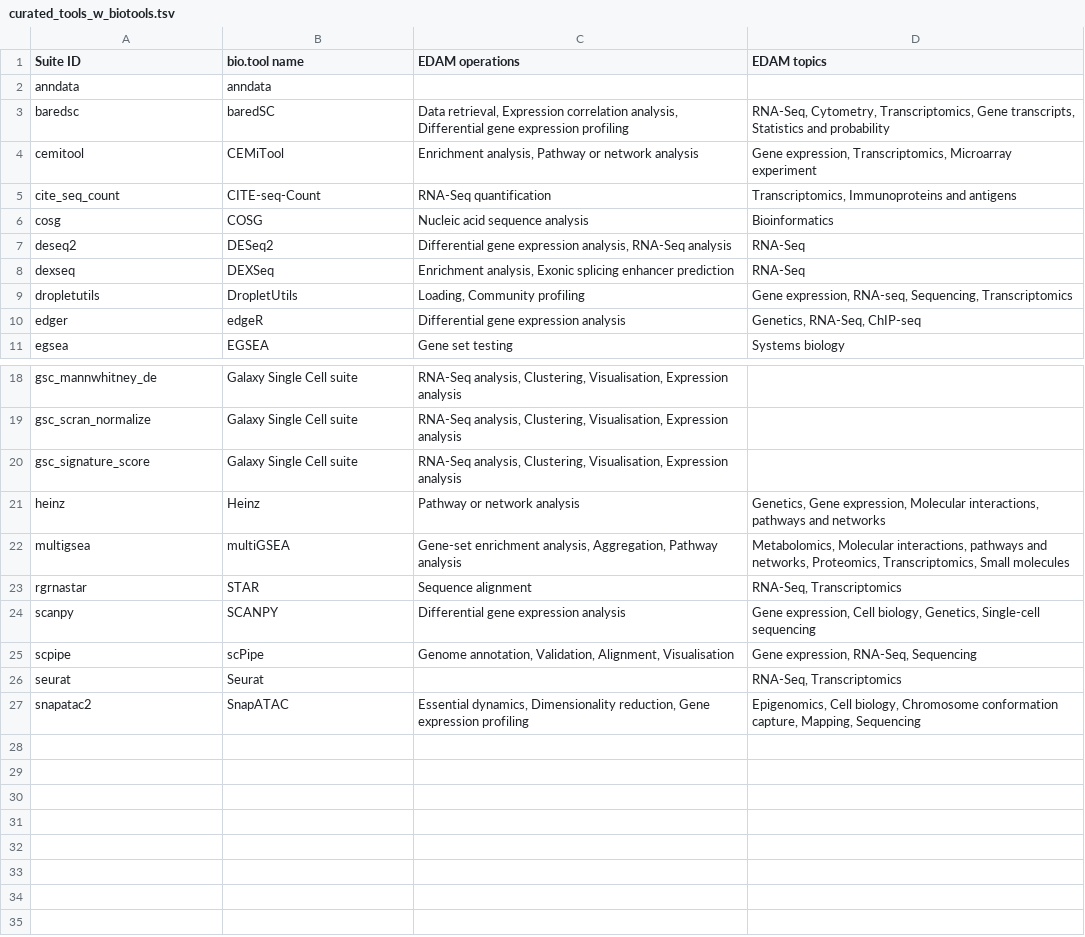
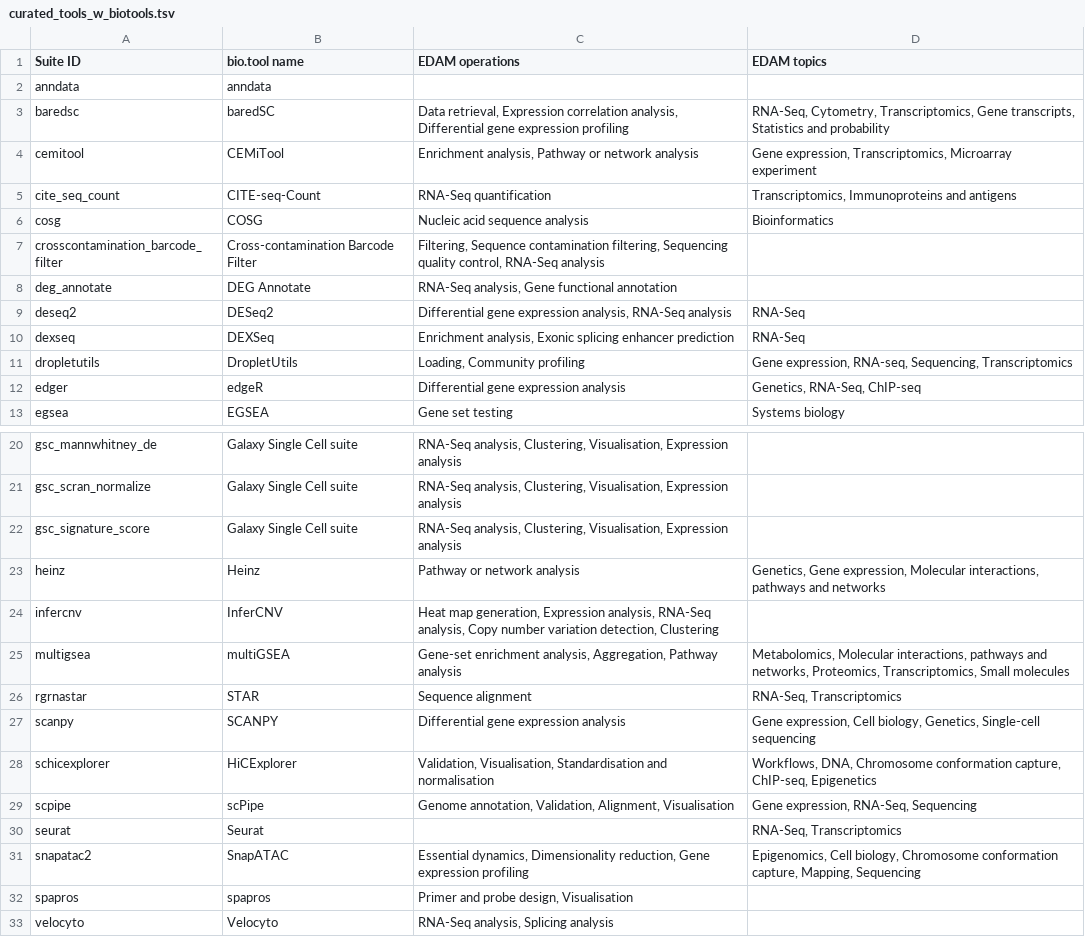
Before and after one commit to galaxyproject/galaxy_codex, a TSV file: communities/spoc/resources/curated_tools_w_biotools.tsv, drawn as a sheet; only a part is shown, gaps mark what is left out; the diff names each change by its address in the sheet, - before the commit and + after, or states it on an @@ line.

```diff
--- a/communities/spoc/resources/curated_tools_w_biotools.tsv
+++ b/communities/spoc/resources/curated_tools_w_biotools.tsv
+row 7: crosscontamination_barcode_filter | Cross-contamination Barcode Filter | Filtering, Sequence contamination filtering, Sequencing quality control, RNA-Seq analysis
+row 8: deg_annotate | DEG Annotate | RNA-Seq analysis, Gene functional annotation
+row 24: infercnv | InferCNV | Heat map generation, Expression analysis, RNA-Seq analysis, Copy number variation detection, Clustering
+row 28: schicexplorer | HiCExplorer | Validation, Visualisation, Standardisation and normalisation | Workflows, DNA, Chromosome conformation capture, ChIP-seq, Epigenetics
+row 32: spapros | spapros | Primer and probe design, Visualisation
+row 33: velocyto | Velocyto | RNA-Seq analysis, Splicing analysis
```
Also changed, not shown: communities/all/resources/tools.tsv, communities/microgalaxy/resources/curated_tools.tsv, 18 other files.
